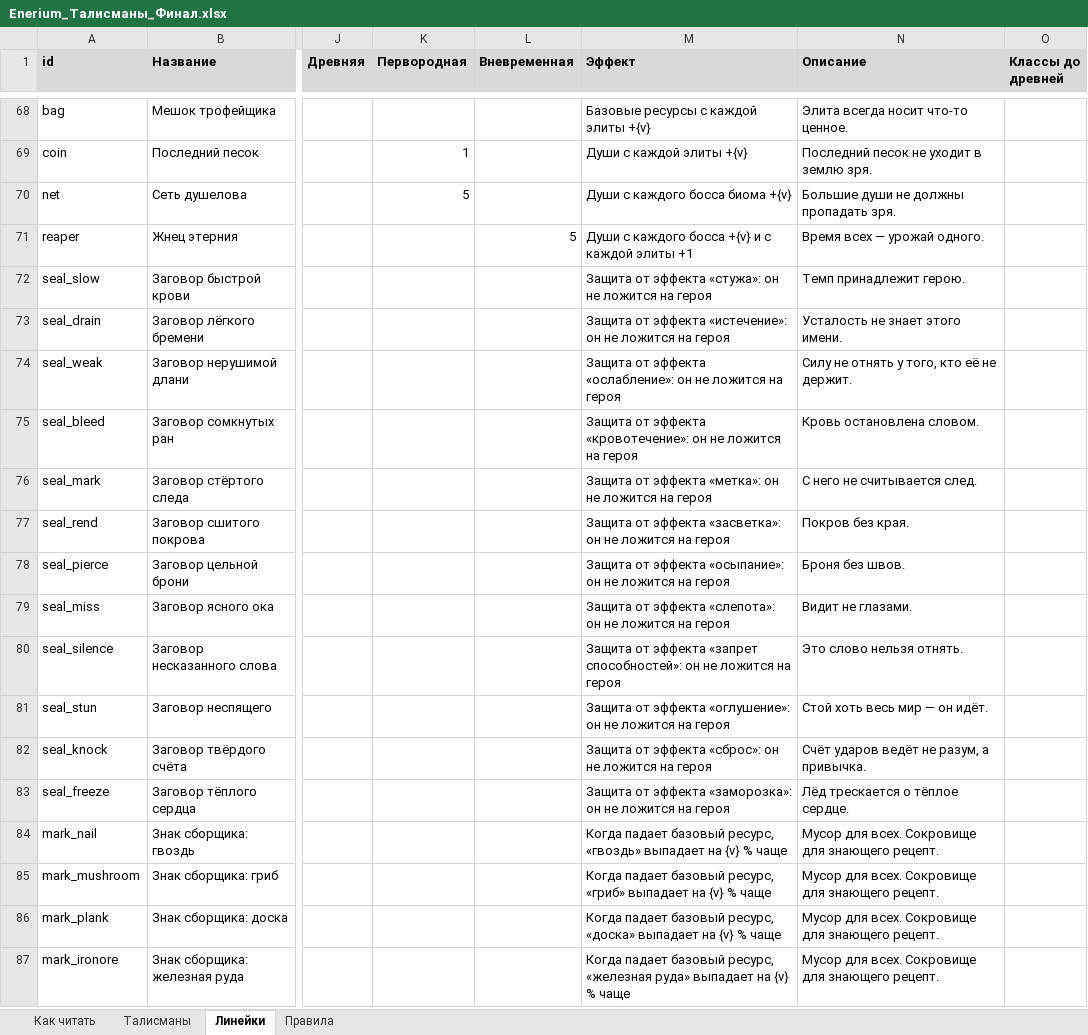
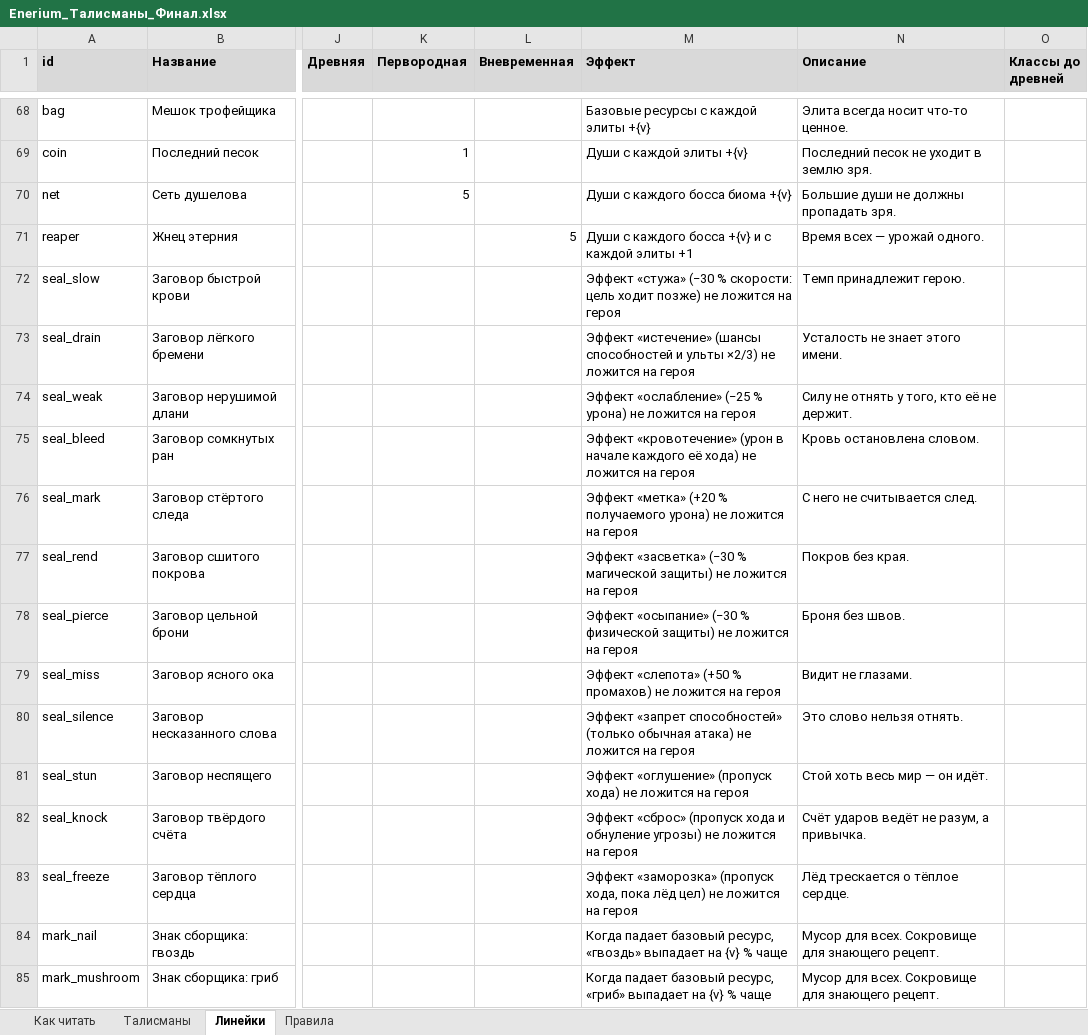
Before and after one commit to eNeSpOo/Enerium-Game, an Excel workbook: source-data/Enerium_Талисманы_Финал.xlsx, sheet Линейки, drawn as a sheet; only a part is shown, gaps mark what is left out; the shorter side is filled out with more unchanged rows; values as stored, in another font and other column widths than the file's, no borders; the diff names each change by its address in the sheet, - before the commit and + after, or states it on an @@ line.

```diff
--- a/source-data/Enerium_Талисманы_Финал.xlsx (sheet Линейки)
+++ b/source-data/Enerium_Талисманы_Финал.xlsx (sheet Линейки)
-M72 (Эффект): Защита от эффекта «стужа»: он не ложится…
+M72 (Эффект): Эффект «стужа» (−30 % скорости: цель ходит позже) не ложится…
-M73 (Эффект): Защита от эффекта «истечение»: он не ложится…
+M73 (Эффект): Эффект «истечение» (шансы способностей и ульты ×2/3) не ложится…
-M74 (Эффект): Защита от эффекта «ослабление»: он не ложится…
+M74 (Эффект): Эффект «ослабление» (−25 % урона) не ложится…
-M75 (Эффект): Защита от эффекта «кровотечение»: он не ложится…
+M75 (Эффект): Эффект «кровотечение» (урон в начале каждого её хода) не ложится…
-M76 (Эффект): Защита от эффекта «метка»: он не ложится…
+M76 (Эффект): Эффект «метка» (+20 % получаемого урона) не ложится…
-M77 (Эффект): Защита от эффекта «засветка»: он не ложится…
+M77 (Эффект): Эффект «засветка» (−30 % магической защиты) не ложится…
-M78 (Эффект): Защита от эффекта «осыпание»: он не ложится…
+M78 (Эффект): Эффект «осыпание» (−30 % физической защиты) не ложится…
-M79 (Эффект): Защита от эффекта «слепота»: он не ложится…
+M79 (Эффект): Эффект «слепота» (+50 % промахов) не ложится…
-M80 (Эффект): Защита от эффекта «запрет способностей»: он не ложится…
+M80 (Эффект): Эффект «запрет способностей» (только обычная атака) не ложится…
-M81 (Эффект): Защита от эффекта «оглушение»: он не ложится…
+M81 (Эффект): Эффект «оглушение» (пропуск хода) не ложится…
-M82 (Эффект): Защита от эффекта «сброс»: он не ложится…
+M82 (Эффект): Эффект «сброс» (пропуск хода и обнуление угрозы) не ложится…
-M83 (Эффект): Защита от эффекта «заморозка»: он не ложится…
+M83 (Эффект): Эффект «заморозка» (пропуск хода, пока лёд цел) не ложится…
```
Also changed, not shown: sheet Талисманы, sheet Как читать, source-data/Enerium_Враги.xlsx, source-data/Enerium_Способности_элементов.xlsx, 32 other files.
